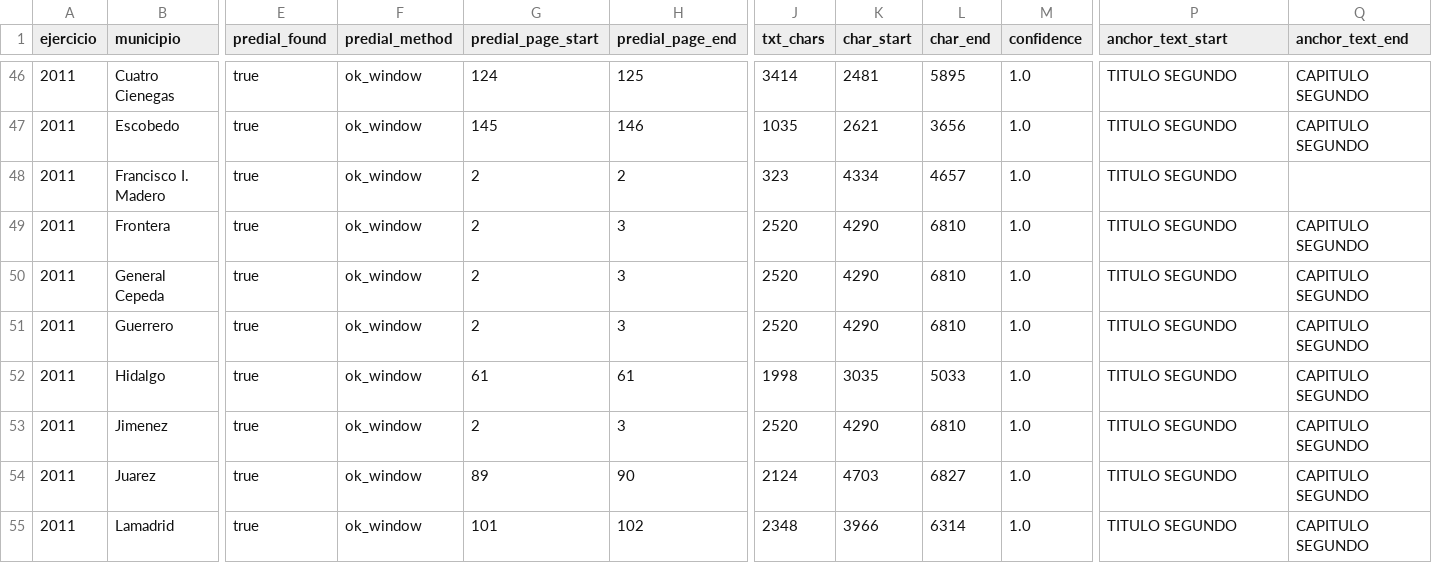
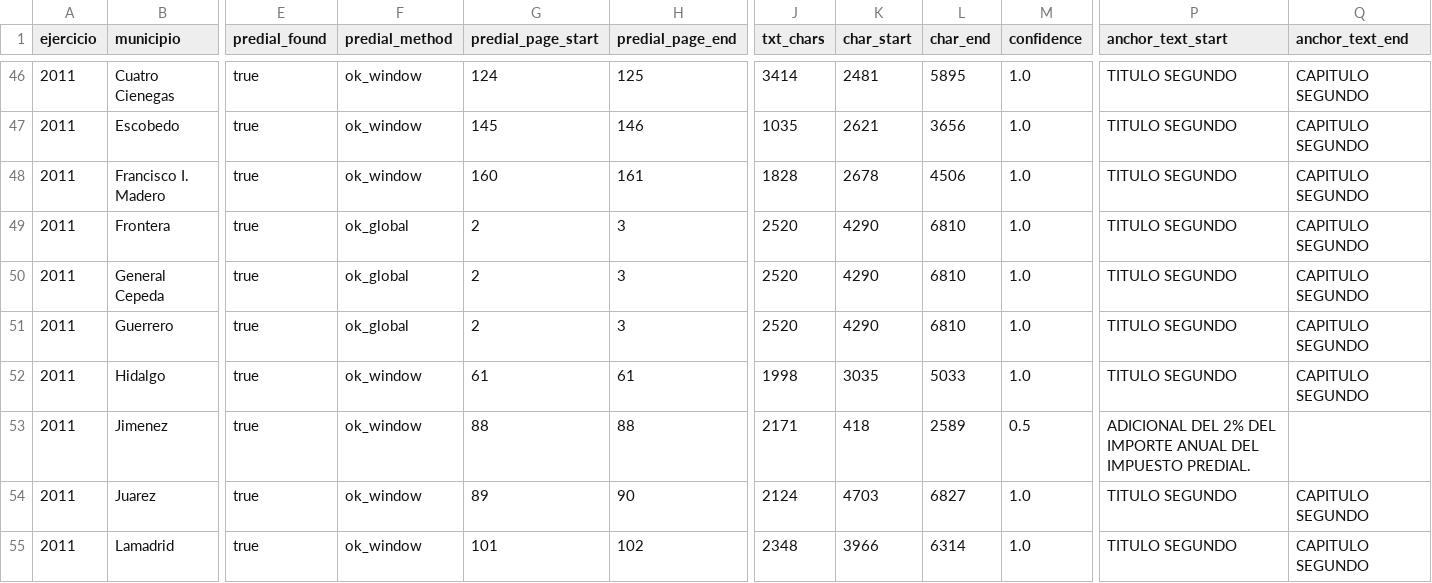
Before and after one commit to gib-again/predial-mx, a CSV file: data/coahuila/meta/segment.csv, drawn as a sheet; only a part is shown, gaps mark what is left out; the diff covers the shown part only; the diff names each change by its address in the sheet, - before the commit and + after, or states it on an @@ line.

```diff
--- a/data/coahuila/meta/segment.csv
+++ b/data/coahuila/meta/segment.csv
-G48 (predial_page_start): 2
+G48 (predial_page_start): 160
-H48 (predial_page_end): 2
+H48 (predial_page_end): 161
-J48 (txt_chars): 323
+J48 (txt_chars): 1828
-K48 (char_start): 4334
+K48 (char_start): 2678
-L48 (char_end): 4657
+L48 (char_end): 4506
-Q48 (anchor_text_end): (empty)
+Q48 (anchor_text_end): CAPITULO SEGUNDO
-F49:F51 (predial_method): ok_window
+F49:F51 (predial_method): ok_global
-G53 (predial_page_start): 2
+G53 (predial_page_start): 88
-H53 (predial_page_end): 3
+H53 (predial_page_end): 88
-J53 (txt_chars): 2520
+J53 (txt_chars): 2171
-K53 (char_start): 4290
+K53 (char_start): 418
-L53 (char_end): 6810
+L53 (char_end): 2589
-M53 (confidence): 1.0
+M53 (confidence): 0.5
-P53 (anchor_text_start): TITULO SEGUNDO
+P53 (anchor_text_start): ADICIONAL DEL 2% DEL IMPORTE ANUAL DEL IMPUESTO PREDIAL.
-Q53 (anchor_text_end): CAPITULO SEGUNDO
+Q53 (anchor_text_end): (empty)
```
Also changed, not shown: 132 edited cells elsewhere in this file, data/coahuila/meta/predial_master.csv, data/coahuila/meta/predial_sections.csv, 9 other files.
